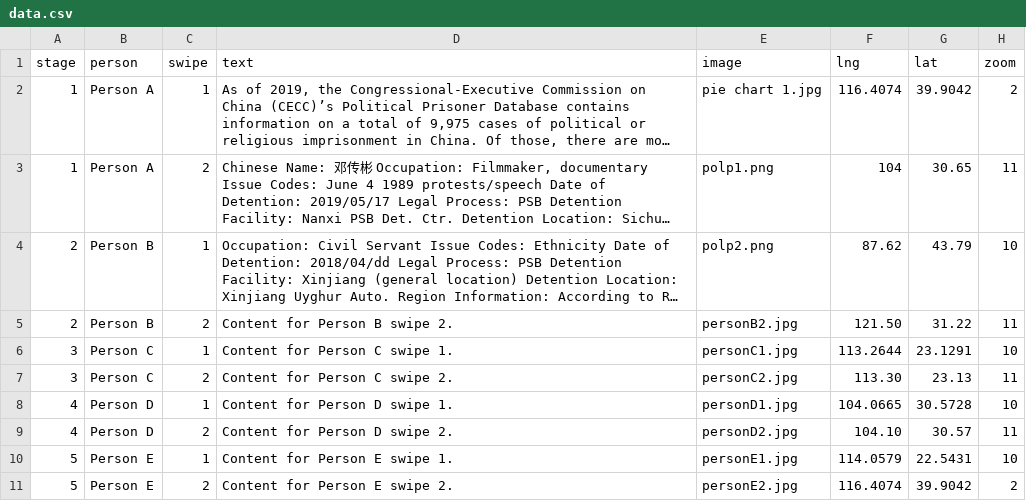
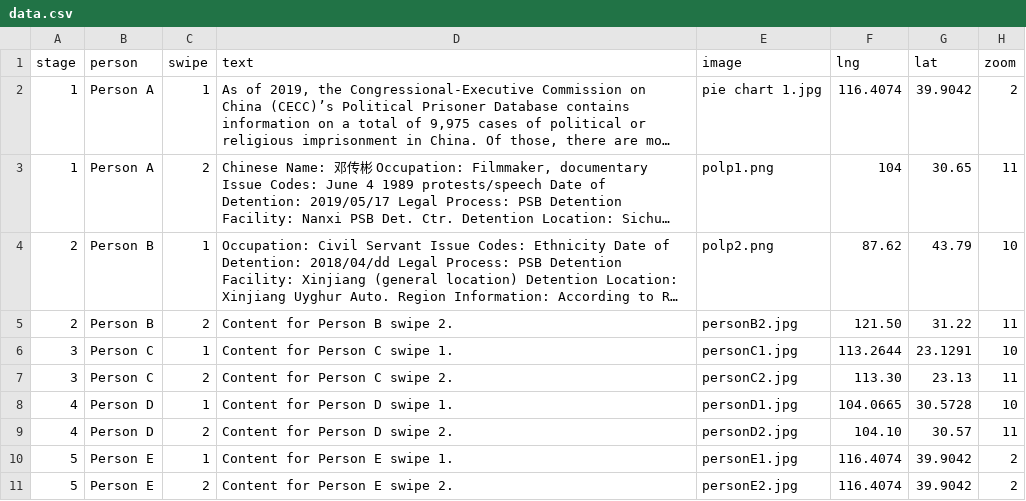
Before and after one commit to Oukangneng/TrackingPoliticalPrisoners, a CSV file: data/data.csv, drawn as a sheet; long unchanged cells end in ….

Commit message:
Update data.csv

```diff
--- a/data/data.csv
+++ b/data/data.csv
@@ -9,3 +9,3 @@ stage,person,swipe,text,image,lng,lat,zoom
 4,Person D,2,"Content for Person D swipe 2.","personD2.jpg",104.10,30.57,11
-5,Person E,1,"Content for Person E swipe 1.","personE1.jpg",114.0579,22.5431,10
+5,Person E,1,"Content for Person E swipe 1.","personE1.jpg",116.4074,39.9042,2
 5,Person E,2,"Content for Person E swipe 2.","personE2.jpg",116.4074,39.9042,2
```
